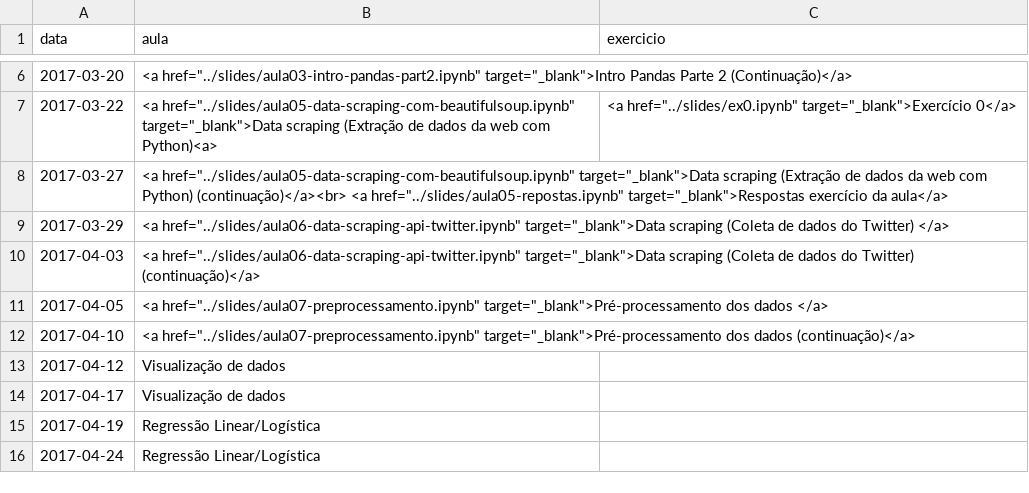
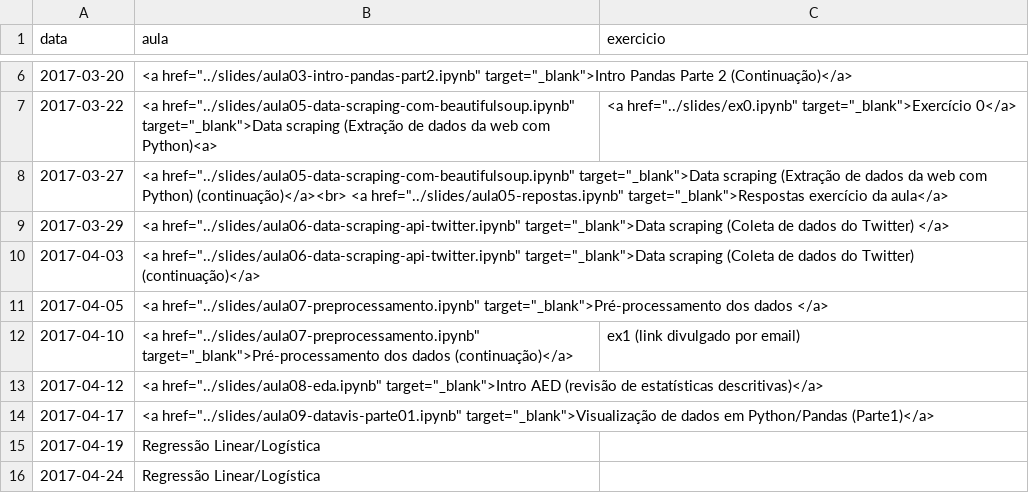
Before and after one commit to ProfLuciano/cd, a CSV file: pages/data.csv, drawn as a sheet; only a part is shown, gaps mark what is left out.

Commit message:
Adicionadas aulas 08 e 09.

```diff
--- a/pages/data.csv
+++ b/pages/data.csv
@@ -11,5 +11,5 @@ data,aula,exercicio
 2017-04-05,<a href="../slides/aula07-preprocessamento.ipynb" target="_blank">Pré-processamento dos dados </a>,
-2017-04-10,<a href="../slides/aula07-preprocessamento.ipynb" target="_blank">Pré-processamento dos dados (continuação)</a>,
-2017-04-12,Visualização de dados,
-2017-04-17,Visualização de dados,
+2017-04-10,<a href="../slides/aula07-preprocessamento.ipynb" target="_blank">Pré-processamento dos dados (continuação)</a>, ex1 (link divulgado por email)
+2017-04-12,<a href="../slides/aula08-eda.ipynb" target="_blank">Intro AED (revisão de estatísticas descritivas)</a>,
+2017-04-17,<a href="../slides/aula09-datavis-parte01.ipynb" target="_blank">Visualização de dados em Python/Pandas (Parte1)</a>,
 2017-04-19,Regressão Linear/Logística,
```
Also changed, not shown: 2 other files.
